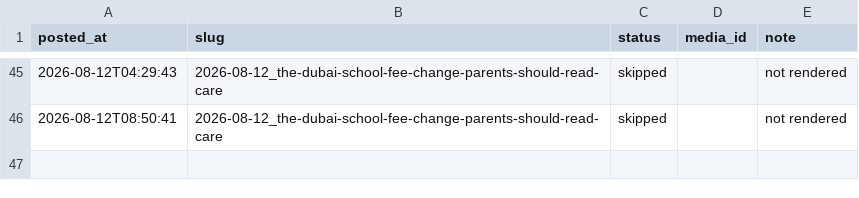
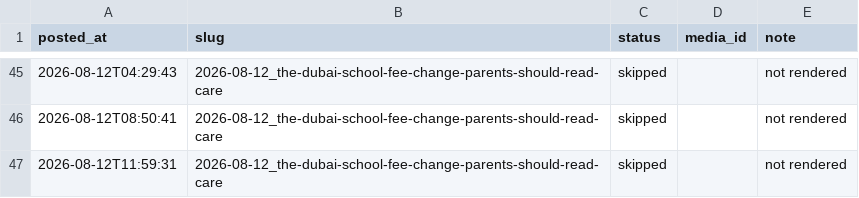
Before and after one commit to Mentorsy/mentorsy-reels, a CSV file: posted_log.csv, drawn as a sheet; only a part is shown, gaps mark what is left out.

Commit message:
post

```diff
--- a/posted_log.csv
+++ b/posted_log.csv
@@ -46 +46,2 @@ posted_at,slug,status,media_id,note
 2026-08-12T08:50:41,2026-08-12_the-dubai-school-fee-change-parents-should-read-care,skipped,,not rendered
+2026-08-12T11:59:31,2026-08-12_the-dubai-school-fee-change-parents-should-read-care,skipped,,not rendered
```
